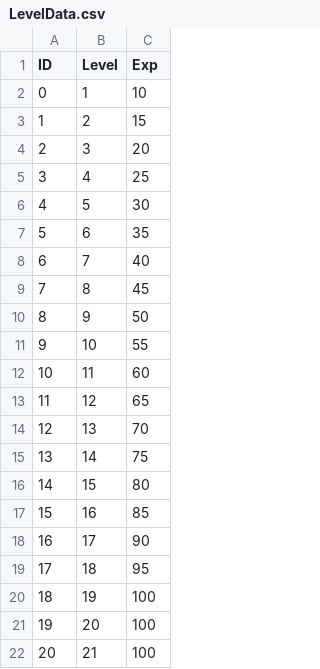
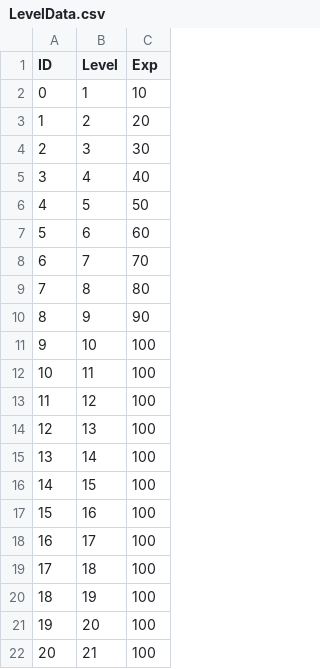
Before and after one commit to yjy1175/AgentCute, a CSV file: Assets/Resources/CSVFile/LevelData.csv, drawn as a sheet; only a part is shown.

```diff
--- a/Assets/Resources/CSVFile/LevelData.csv
+++ b/Assets/Resources/CSVFile/LevelData.csv
@@ -2,19 +2,19 @@ ID,Level,Exp
 0,1,10
-1,2,15
-2,3,20
-3,4,25
-4,5,30
-5,6,35
-6,7,40
-7,8,45
-8,9,50
-9,10,55
-10,11,60
-11,12,65
-12,13,70
-13,14,75
-14,15,80
-15,16,85
-16,17,90
-17,18,95
+1,2,20
+2,3,30
+3,4,40
+4,5,50
+5,6,60
+6,7,70
+7,8,80
+8,9,90
+9,10,100
+10,11,100
+11,12,100
+12,13,100
+13,14,100
+14,15,100
+15,16,100
+16,17,100
+17,18,100
 18,19,100
```
Also changed, not shown: Assets/Resources/CSVFile/BossBerserkerData.csv, Assets/Resources/CSVFile/MonsterData.csv, 2 other files.
